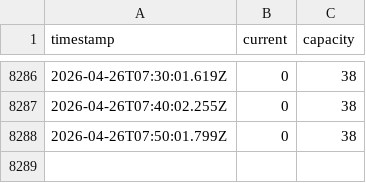
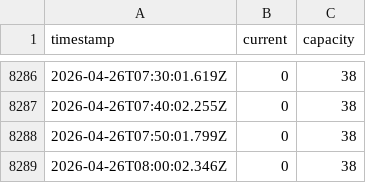
Before and after one commit to RO-Shipman/wellnessRasinova_navstevnost, a CSV file: sauna_occupancy.csv, drawn as a sheet; only a part is shown, gaps mark what is left out; the diff names each change by its address in the sheet, - before the commit and + after, or states it on an @@ line.

Commit message:
Update sauna occupancy data

```diff
--- a/sauna_occupancy.csv
+++ b/sauna_occupancy.csv
+row 8289: 2026-04-26T08:00:02.346Z | 0 | 38
```
